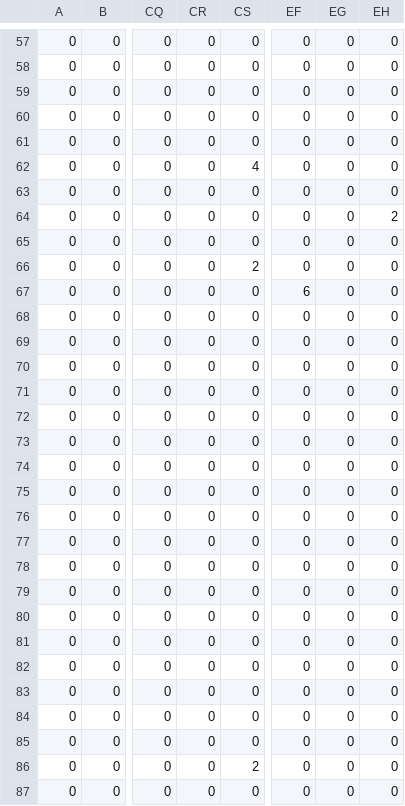
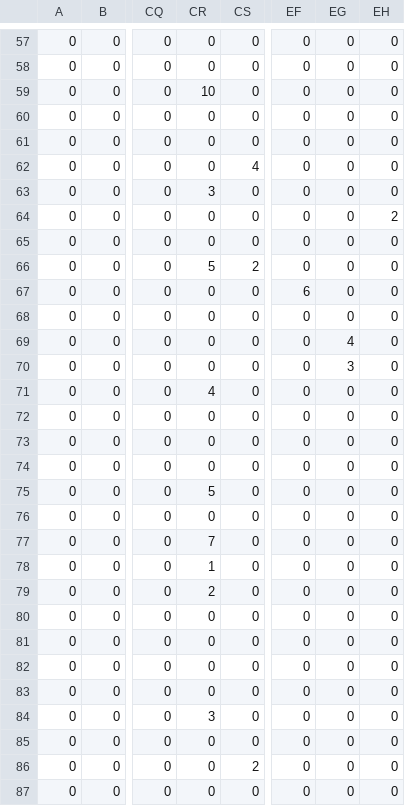
Before and after one commit to ebai2022/fred_hutch_publication_map, a CSV file: main/output_files/combined_group_matrix.csv, drawn as a sheet; only a part is shown, gaps mark what is left out; the diff covers the shown part only; the diff names each change by its address in the sheet, - before the commit and + after, or states it on an @@ line.

```diff
--- a/main/output_files/combined_group_matrix.csv
+++ b/main/output_files/combined_group_matrix.csv
-CR59: 0
+CR59: 10
-CR63: 0
+CR63: 3
-CR66: 0
+CR66: 5
-EG69: 0
+EG69: 4
-EG70: 0
+EG70: 3
-CR71: 0
+CR71: 4
-CR75: 0
+CR75: 5
-CR77: 0
+CR77: 7
-CR78: 0
+CR78: 1
-CR79: 0
+CR79: 2
-CR84: 0
+CR84: 3
```
Also changed, not shown: 51 edited cells elsewhere in this file, main/output_files/IDS_group_matrix.csv, main/output_files/post_cutoff_data.csv, 6 other files.
